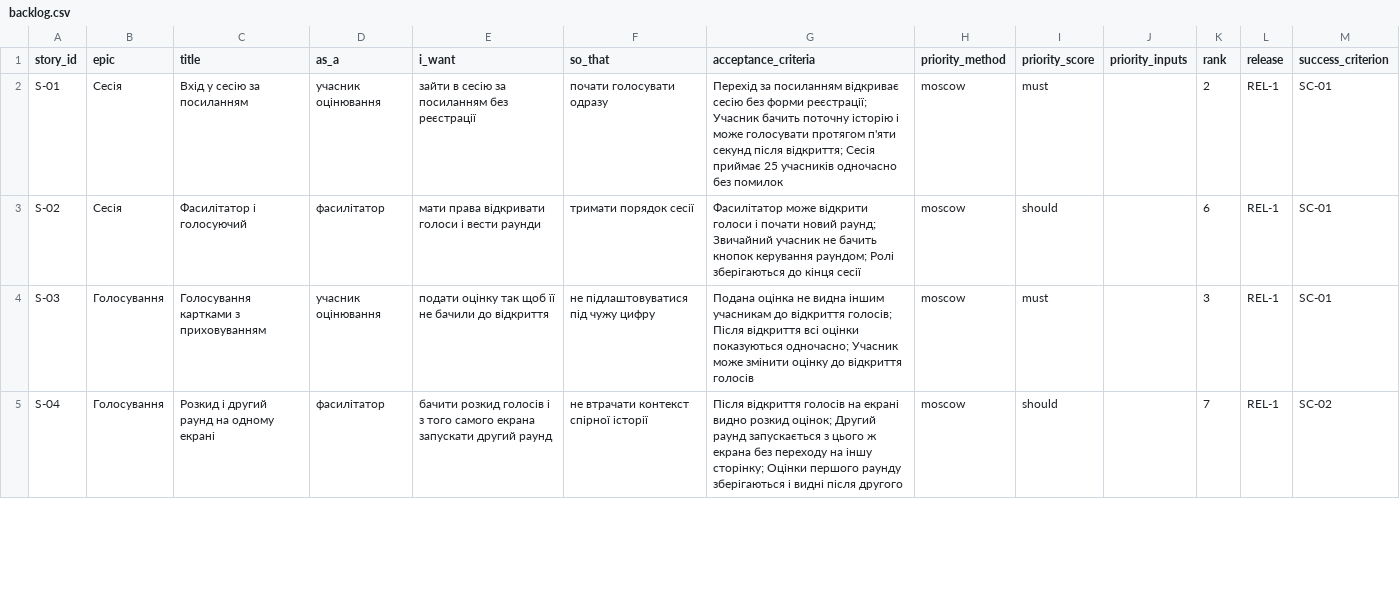
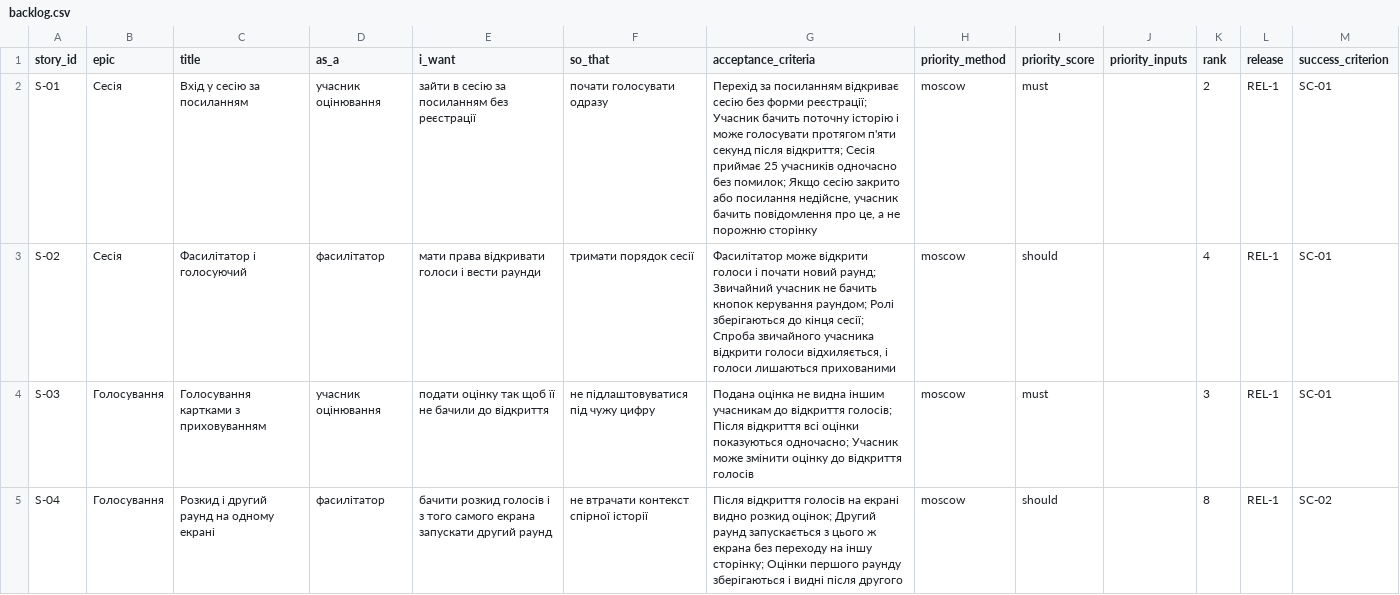
Before and after one commit to krtoxin/pm-2026-kn41-kutas, a CSV file: lr06_backlog/backlog.csv, drawn as a sheet; only a part is shown; the diff covers the shown part only.

```diff
--- a/lr06_backlog/backlog.csv
+++ b/lr06_backlog/backlog.csv
@@ -1,5 +1,5 @@
 story_id,epic,title,as_a,i_want,so_that,acceptance_criteria,priority_method,priority_score,priority_inputs,rank,release,success_criterion
-S-01,Сесія,Вхід у сесію за посиланням,учасник оцінювання,зайти в сесію за посиланням без реєстрації,почати голосувати одразу,Перехід за посиланням відкриває сесію без форми реєстрації; Учасник бачить поточну історію і може голосувати протягом п'яти секунд після відкриття; Сесія приймає 25 учасників одночасно без помилок,moscow,must,,2,REL-1,SC-01
-S-02,Сесія,Фасилітатор і голосуючий,фасилітатор,мати права відкривати голоси і вести раунди,тримати порядок сесії,Фасилітатор може відкрити голоси і почати новий раунд; Звичайний учасник не бачить кнопок керування раундом; Ролі зберігаються до кінця сесії,moscow,should,,6,REL-1,SC-01
+S-01,Сесія,Вхід у сесію за посиланням,учасник оцінювання,зайти в сесію за посиланням без реєстрації,почати голосувати одразу,"Перехід за посиланням відкриває сесію без форми реєстрації; Учасник бачить поточну історію і може голосувати протягом п'яти секунд після відкриття; Сесія приймає 25 учасників одночасно без помилок; Якщо сесію закрито або посилання недійсне, учасник бачить повідомлення про це, а не порожню сторінку",moscow,must,,2,REL-1,SC-01
+S-02,Сесія,Фасилітатор і голосуючий,фасилітатор,мати права відкривати голоси і вести раунди,тримати порядок сесії,"Фасилітатор може відкрити голоси і почати новий раунд; Звичайний учасник не бачить кнопок керування раундом; Ролі зберігаються до кінця сесії; Спроба звичайного учасника відкрити голоси відхиляється, і голоси лишаються прихованими",moscow,should,,4,REL-1,SC-01
 S-03,Голосування,Голосування картками з приховуванням,учасник оцінювання,подати оцінку так щоб її не бачили до відкриття,не підлаштовуватися під чужу цифру,Подана оцінка не видна іншим учасникам до відкриття голосів; Після відкриття всі оцінки показуються одночасно; Учасник може змінити оцінку до відкриття голосів,moscow,must,,3,REL-1,SC-01
-S-04,Голосування,Розкид і другий раунд на одному екрані,фасилітатор,бачити розкид голосів і з того самого екрана запускати другий раунд,не втрачати контекст спірної історії,Після відкриття голосів на екрані видно розкид оцінок; Другий раунд запускається з цього ж екрана без переходу на іншу сторінку; Оцінки першого раунду зберігаються і видні після другого,moscow,should,,7,REL-1,SC-02
+S-04,Голосування,Розкид і другий раунд на одному екрані,фасилітатор,бачити розкид голосів і з того самого екрана запускати другий раунд,не втрачати контекст спірної історії,Після відкриття голосів на екрані видно розкид оцінок; Другий раунд запускається з цього ж екрана без переходу на іншу сторінку; Оцінки першого раунду зберігаються і видні після другого,moscow,should,,8,REL-1,SC-02
```
Also changed, not shown: 6 edited cells elsewhere in this file, 2 other files.
